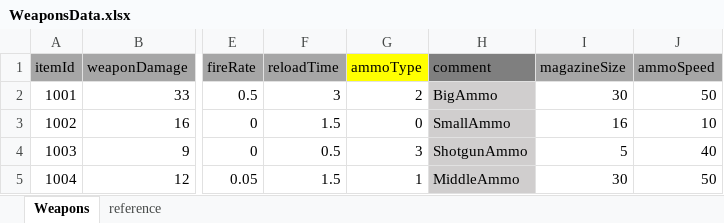
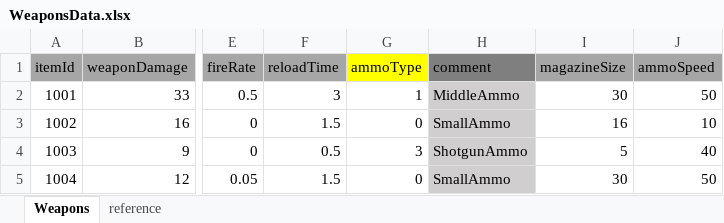
Before and after one commit to WD41ch1/1v1_FFA, an Excel workbook: Assets/WorkSpace/shishido/ExcelData/Item/WeaponsData.xlsx, sheet Weapons, drawn as a sheet; only a part is shown, gaps mark what is left out; values as stored, in another font and other column widths than the file's, no borders; the diff names each change by its address in the sheet, - before the commit and + after, or states it on an @@ line.

```diff
--- a/Assets/WorkSpace/shishido/ExcelData/Item/WeaponsData.xlsx (sheet Weapons)
+++ b/Assets/WorkSpace/shishido/ExcelData/Item/WeaponsData.xlsx (sheet Weapons)
-G2 (ammoType): 2
+G2 (ammoType): 1
-H2 (comment): BigAmmo
+H2 (comment): MiddleAmmo
-G5 (ammoType): 1
+G5 (ammoType): 0
-H5 (comment): MiddleAmmo
+H5 (comment): SmallAmmo
```
Also changed, not shown: 47 other files.
